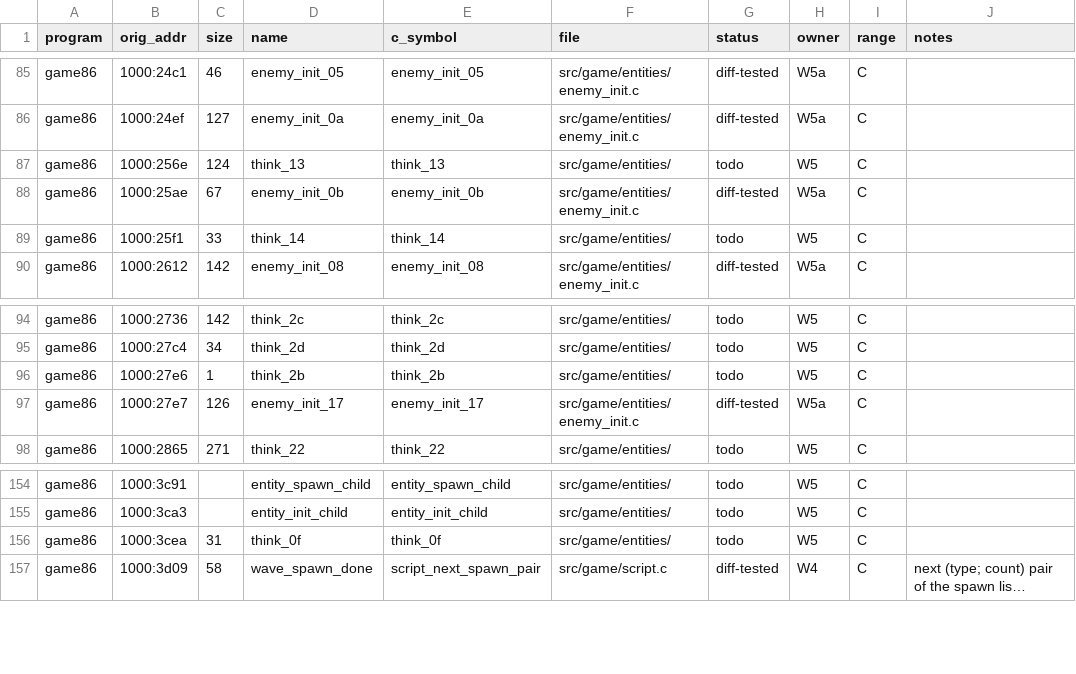
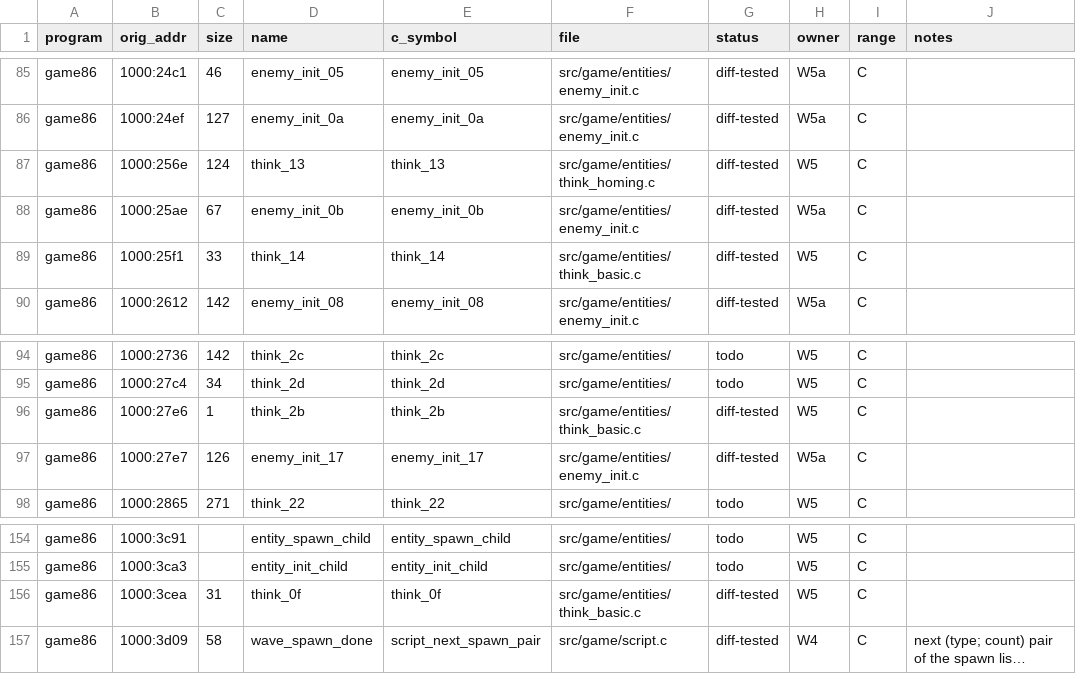
Before and after one commit to JorgeNachtigall/llamatron-2112-decompilation, a CSV file: docs/funcmap.csv, drawn as a sheet; only a part is shown, gaps mark what is left out; long unchanged cells end in …; the diff covers the shown part only; the diff names each change by its address in the sheet, - before the commit and + after, or states it on an @@ line.

Commit message:
funcmap: W5b think_0b/0c/0f/10..14/19/1a/1b/1f/28/2a/2b diff-tested

```diff
--- a/docs/funcmap.csv
+++ b/docs/funcmap.csv
-F87 (file): src/game/entities/
+F87 (file): src/game/entities/think_homing.c
-G87 (status): todo
+G87 (status): diff-tested
-F89 (file): src/game/entities/
+F89 (file): src/game/entities/think_basic.c
-G89 (status): todo
+G89 (status): diff-tested
-F96 (file): src/game/entities/
+F96 (file): src/game/entities/think_basic.c
-G96 (status): todo
+G96 (status): diff-tested
-F156 (file): src/game/entities/
+F156 (file): src/game/entities/think_basic.c
-G156 (status): todo
+G156 (status): diff-tested
```
Also changed, not shown: 23 edited cells elsewhere in this file.
